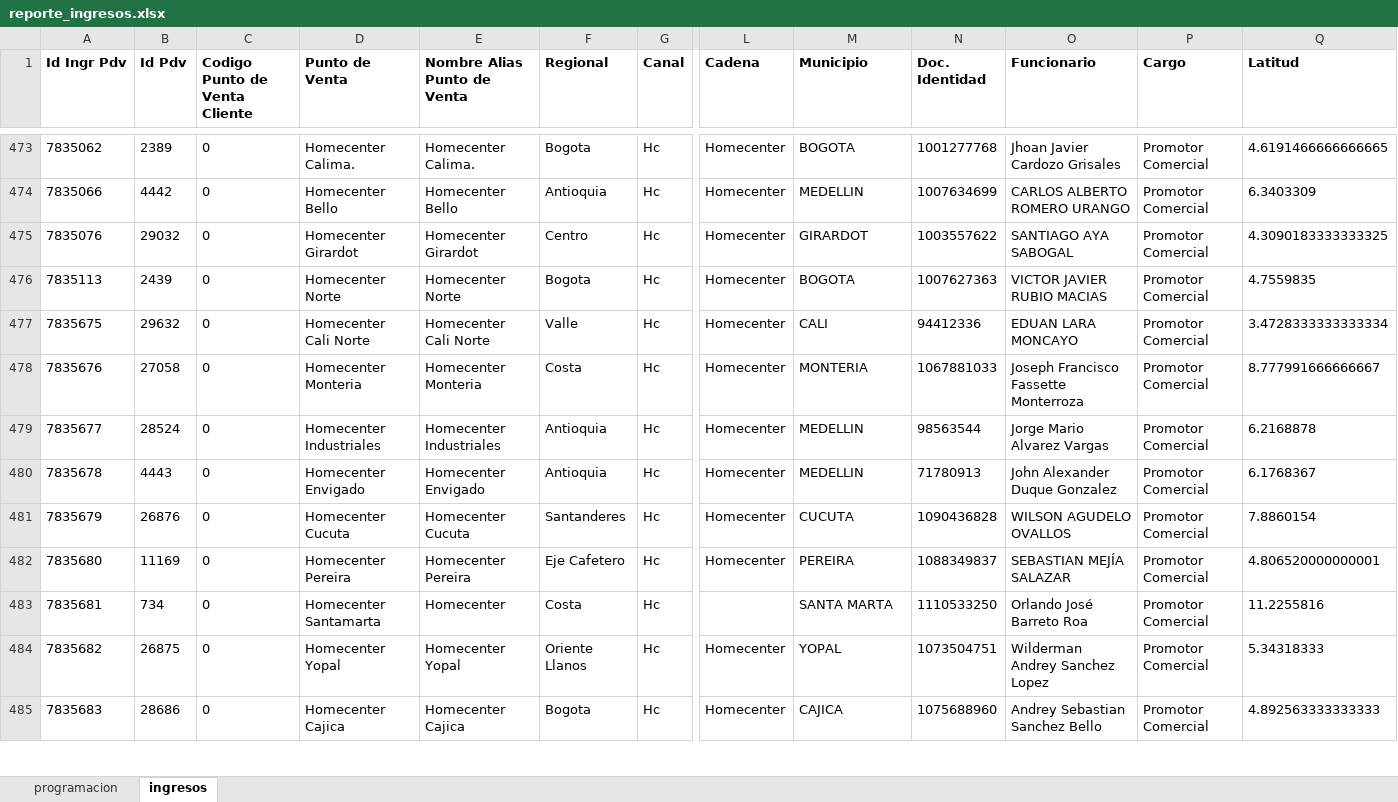
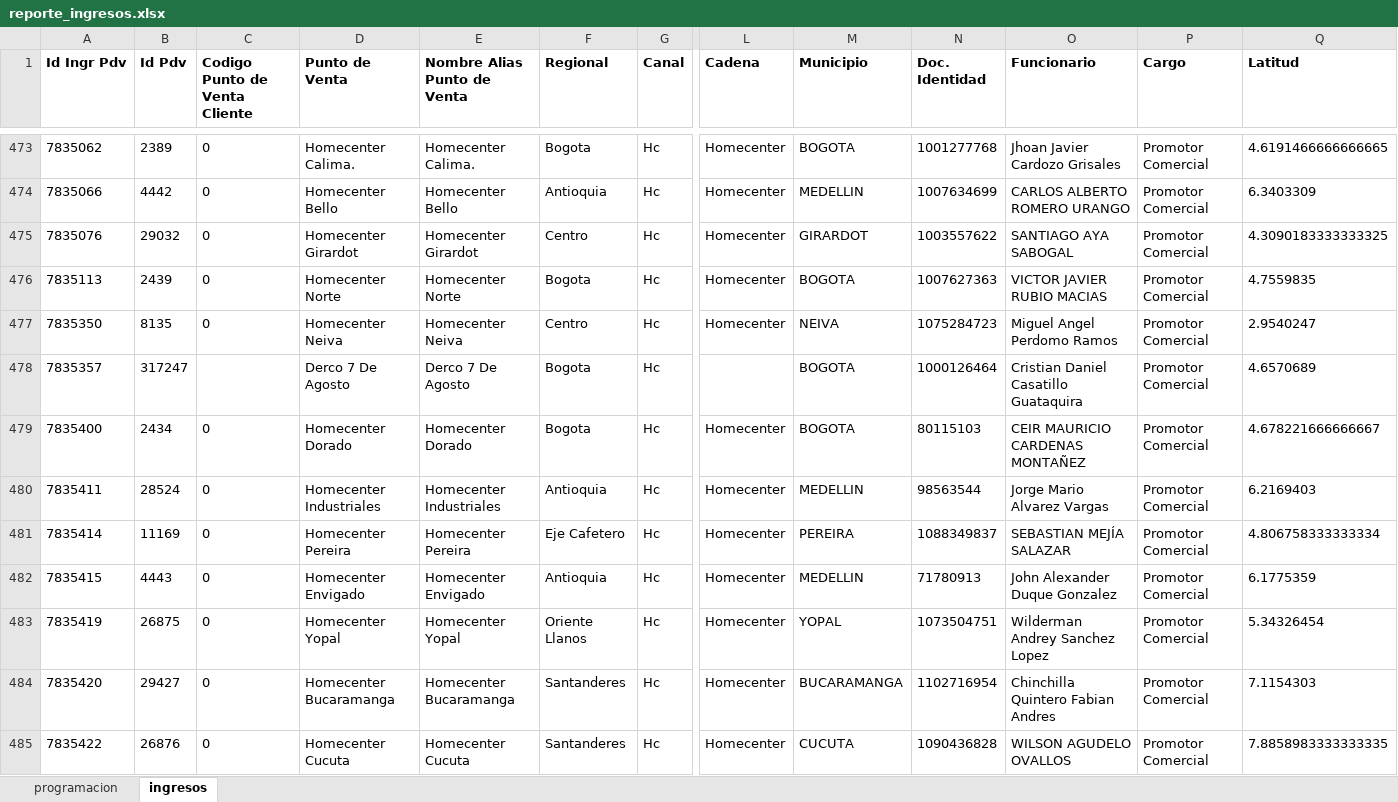
Before and after one commit to johangarzon19/monitor-ingresosv2, an Excel workbook: data/reporte_ingresos.xlsx, sheet ingresos, drawn as a sheet; only a part is shown, gaps mark what is left out; the shorter side is filled out with more unchanged rows; values as stored, in another font and other column widths than the file's, no borders; rows hold the shown columns only; the diff covers the shown part only; the diff names each change by its address in the sheet, - before the commit and + after, or states it on an @@ line.

Commit message:
Actualizar datos de ingresos

```diff
--- a/data/reporte_ingresos.xlsx (sheet ingresos)
+++ b/data/reporte_ingresos.xlsx (sheet ingresos)
+row 477: 7835350 | 8135 | 0 | Homecenter Neiva | Homecenter Neiva | Centro | Hc | Homecenter | NEIVA | 1075284723 | Miguel Angel Perdomo Ramos | Promotor Comercial | 2.9540247
+row 478: 7835357 | 317247 |  | Derco 7 De Agosto | Derco 7 De Agosto | Bogota | Hc |  | BOGOTA | 1000126464 | Cristian Daniel Casatillo Guataquira | Promotor Comercial | 4.6570689
+row 479: 7835400 | 2434 | 0 | Homecenter Dorado | Homecenter Dorado | Bogota | Hc | Homecenter | BOGOTA | 80115103 | CEIR MAURICIO CARDENAS MONTAÑEZ | Promotor Comercial | 4.678221666666667
+row 480: 7835411 | 28524 | 0 | Homecenter Industriales | Homecenter Industriales | Antioquia | Hc | Homecenter | MEDELLIN | 98563544 | Jorge Mario Alvarez Vargas | Promotor Comercial | 6.2169403
+row 481: 7835414 | 11169 | 0 | Homecenter Pereira | Homecenter Pereira | Eje Cafetero | Hc | Homecenter | PEREIRA | 1088349837 | SEBASTIAN MEJÍA SALAZAR | Promotor Comercial | 4.806758333333334
+row 482: 7835415 | 4443 | 0 | Homecenter Envigado | Homecenter Envigado | Antioquia | Hc | Homecenter | MEDELLIN | 71780913 | John Alexander Duque Gonzalez | Promotor Comercial | 6.1775359
+row 483: 7835419 | 26875 | 0 | Homecenter Yopal | Homecenter Yopal | Oriente Llanos | Hc | Homecenter | YOPAL | 1073504751 | Wilderman Andrey Sanchez Lopez | Promotor Comercial | 5.34326454
+row 484: 7835420 | 29427 | 0 | Homecenter Bucaramanga | Homecenter Bucaramanga | Santanderes | Hc | Homecenter | BUCARAMANGA | 1102716954 | Chinchilla Quintero Fabian Andres | Promotor Comercial | 7.1154303
+row 485: 7835422 | 26876 | 0 | Homecenter Cucuta | Homecenter Cucuta | Santanderes | Hc | Homecenter | CUCUTA | 1090436828 | WILSON AGUDELO OVALLOS | Promotor Comercial | 7.8858983333333335
```
Also changed, not shown: 22 added rows elsewhere in this sheet.
